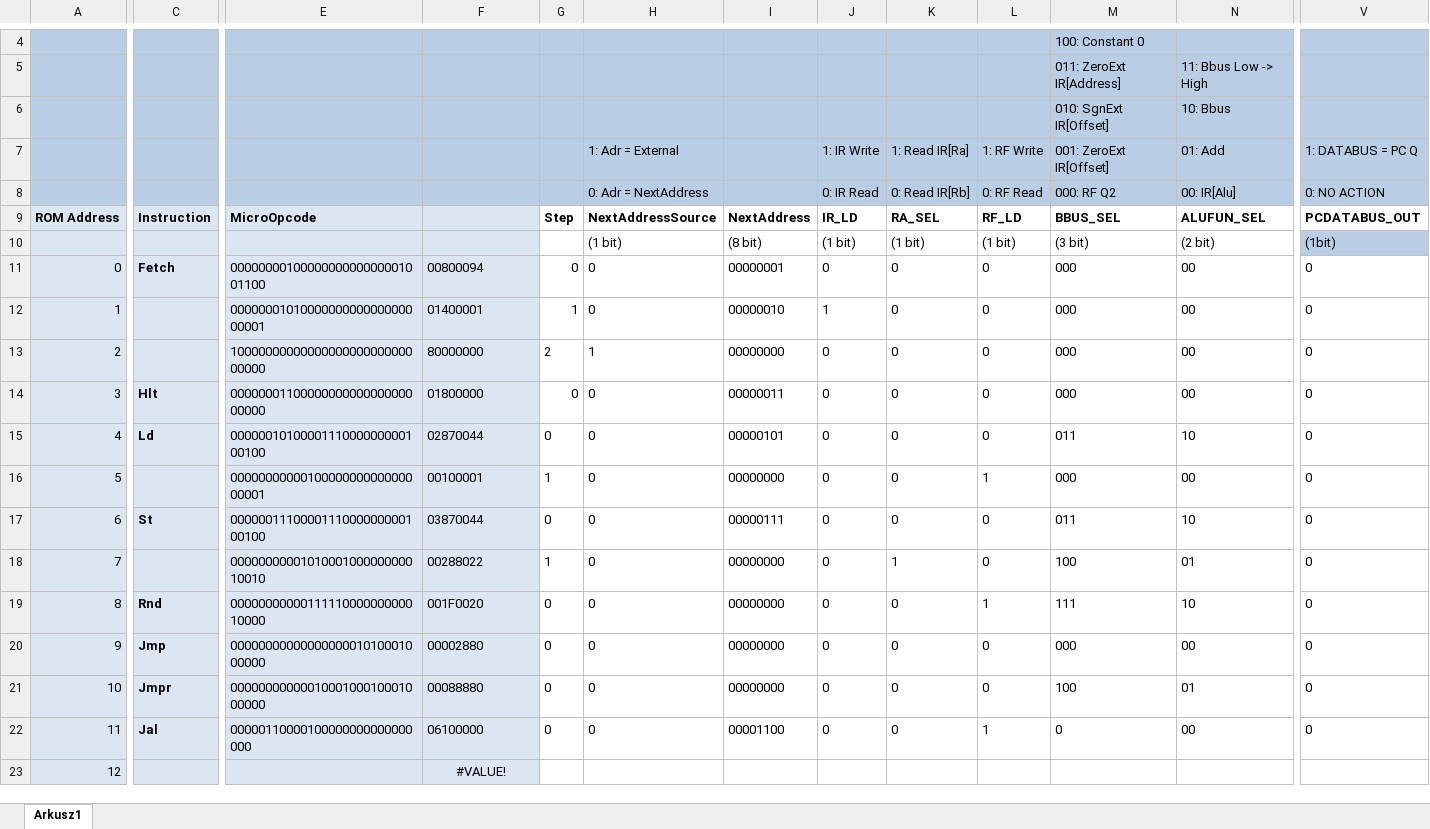
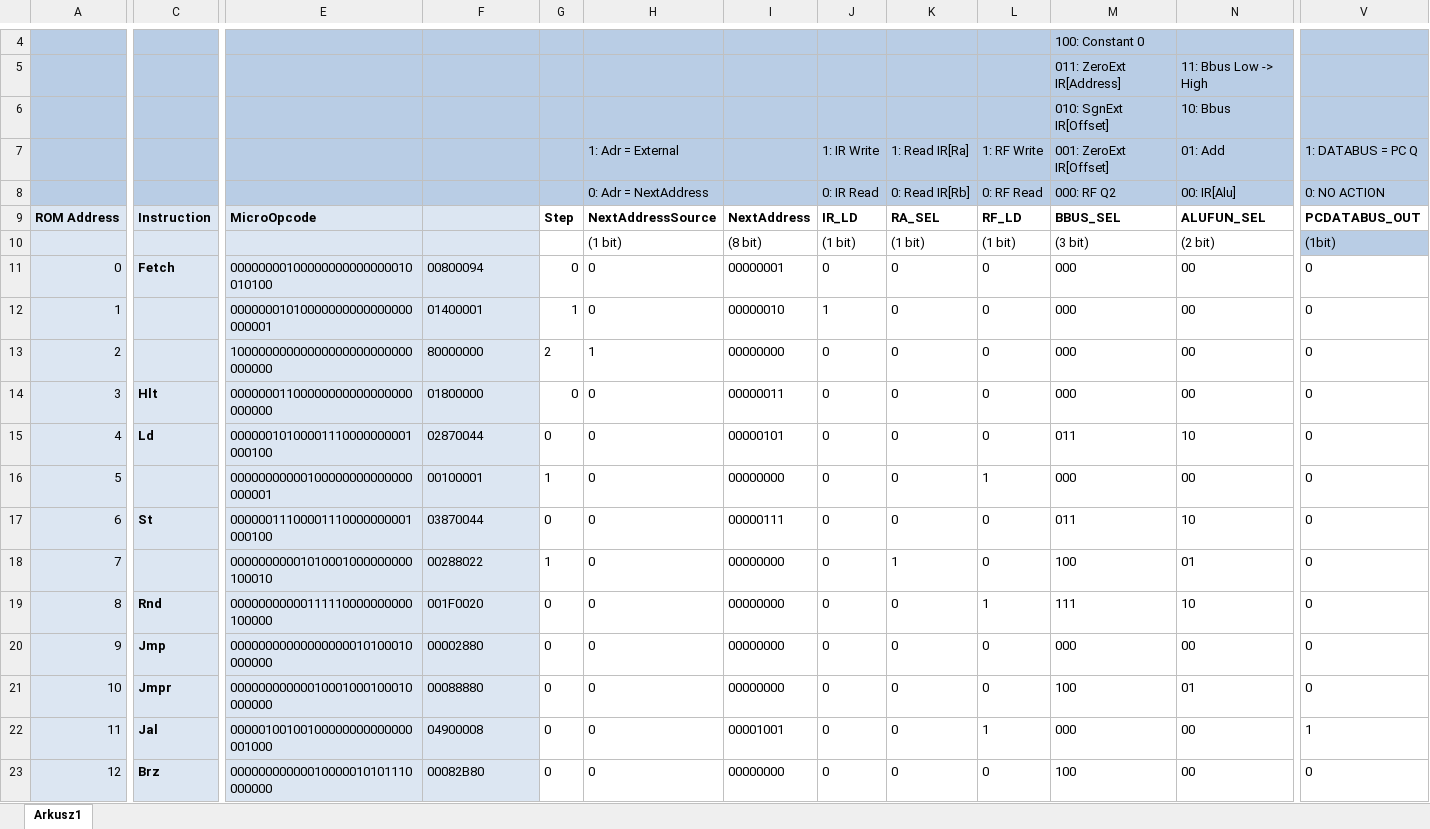
Before and after one commit to Artur-Biniek/TBX32, an Excel workbook: logisim/Microcodes Design.xlsx, sheet Arkusz1, drawn as a sheet; only a part is shown, gaps mark what is left out; values as stored, in another font and other column widths than the file's, no borders; the diff covers the shown part only; the diff names each change by its address in the sheet, - before the commit and + after, or states it on an @@ line.

Commit message:
all conditional zero branches

```diff
--- a/logisim/Microcodes Design.xlsx (sheet Arkusz1)
+++ b/logisim/Microcodes Design.xlsx (sheet Arkusz1)
-E11: 0000000010000000000000001001100
+E11: 00000000100000000000000010010100
-E12: 0000000101000000000000000000001
+E12: 00000001010000000000000000000001
-E13: 1000000000000000000000000000000
+E13: 10000000000000000000000000000000
-E14: 0000000110000000000000000000000
+E14: 00000001100000000000000000000000
-E15: 0000001010000111000000000100100
+E15: 00000010100001110000000001000100
-E16: 0000000000010000000000000000001
+E16: 00000000000100000000000000000001
-E17: 0000001110000111000000000100100
+E17: 00000011100001110000000001000100
-E18: 0000000000101000100000000010010
+E18: 00000000001010001000000000100010
-E19: 0000000000011111000000000010000
+E19: 00000000000111110000000000100000
-E20: 0000000000000000001010001000000
+E20: 00000000000000000010100010000000
-E21: 0000000000001000100010001000000
+E21: 00000000000010001000100010000000
-E22: 00000110000100000000000000000
+E22: 00000100100100000000000000001000
-F22: 06100000
+F22: 04900008
-I22: 00001100
+I22: 00001001
-M22 (001: ZeroExt IR[Offset]): 0
+M22 (001: ZeroExt IR[Offset]): 000
-V22 (1: DATABUS = PC Q): 0
+V22 (1: DATABUS = PC Q): 1
-C23: (empty)
+C23: Brz
-E23: (empty)
+E23: 00000000000010000010101110000000
-F23: #VALUE!
+F23: 00082B80
-F23 alignment: center
+F23 alignment: left
-G23: (empty)
+G23: 0
-H23 (1: Adr = External): (empty)
+H23 (1: Adr = External): 0
-I23: (empty)
+I23: 00000000
-J23 (1: IR Write): (empty)
+J23 (1: IR Write): 0
-K23 (1: Read IR[Ra]): (empty)
+K23 (1: Read IR[Ra]): 0
-L23 (1: RF Write): (empty)
+L23 (1: RF Write): 0
-M23 (001: ZeroExt IR[Offset]): (empty)
+M23 (001: ZeroExt IR[Offset]): 100
-N23 (01: Add): (empty)
+N23 (01: Add): 00
-V23 (1: DATABUS = PC Q): (empty)
+V23 (1: DATABUS = PC Q): 0
```
Also changed, not shown: 128 edited cells and cell formats elsewhere in this sheet, formulas that keep their value, 4 other files.
